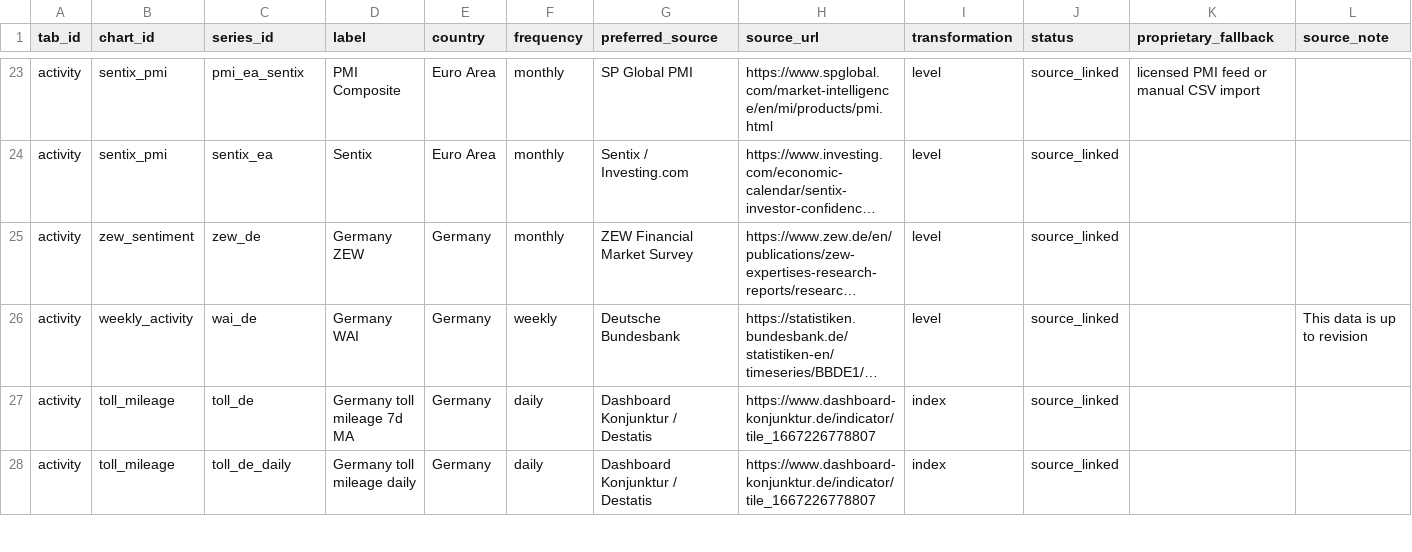
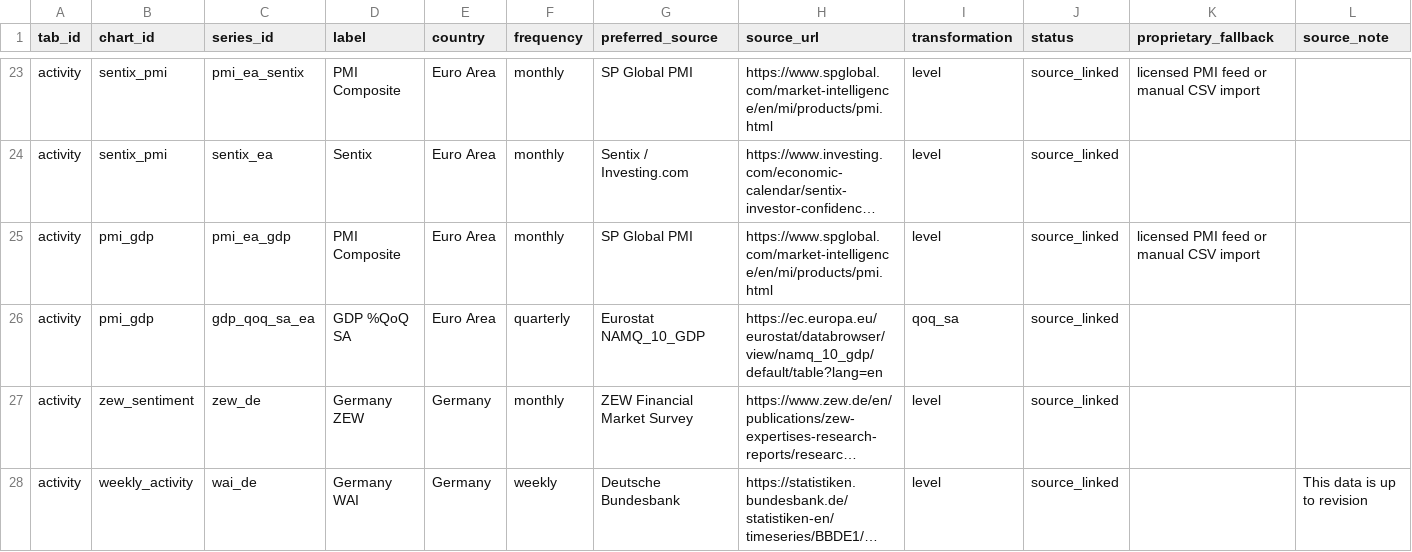
Before and after one commit to aliceodrumond/EuropeMonitor, a CSV file: config/series_catalog.csv, drawn as a sheet; only a part is shown, gaps mark what is left out; the shorter side is filled out with more unchanged rows; long unchanged cells end in …; the diff names each change by its address in the sheet, - before the commit and + after, or states it on an @@ line.

```diff
--- a/config/series_catalog.csv
+++ b/config/series_catalog.csv
+row 25: activity | pmi_gdp | pmi_ea_gdp | PMI Composite | Euro Area | monthly | SP Global PMI | https://www.spglobal.com/market-intelligence/en/mi/products/pmi.html | level | source_linked | licensed PMI feed or manual CSV import
+row 26: activity | pmi_gdp | gdp_qoq_sa_ea | GDP %QoQ SA | Euro Area | quarterly | Eurostat NAMQ_10_GDP | https://ec.europa.eu/eurostat/databrowser/view/namq_10_gdp/default/table?lang=en | qoq_sa | source_linked
```
Also changed, not shown: public/data/ecb_speakers.csv, 8 other files.
